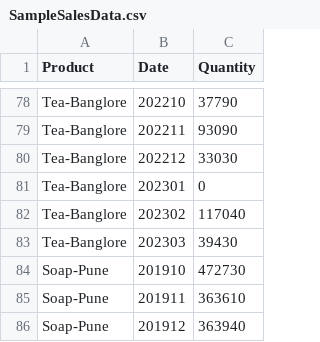
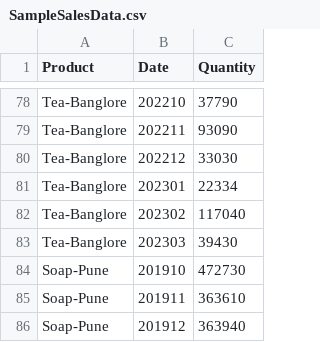
Before and after one commit to Umesh92x/TimeSeriesEDA, a CSV file: Input/SampleSalesData.csv, drawn as a sheet; only a part is shown, gaps mark what is left out.

Commit message:
Update SampleSalesData.csv

```diff
--- a/Input/SampleSalesData.csv
+++ b/Input/SampleSalesData.csv
@@ -80,3 +80,3 @@ Tea-Banglore,202211,93090
 Tea-Banglore,202212,33030
-Tea-Banglore,202301,0
+Tea-Banglore,202301,22334
 Tea-Banglore,202302,117040
```
